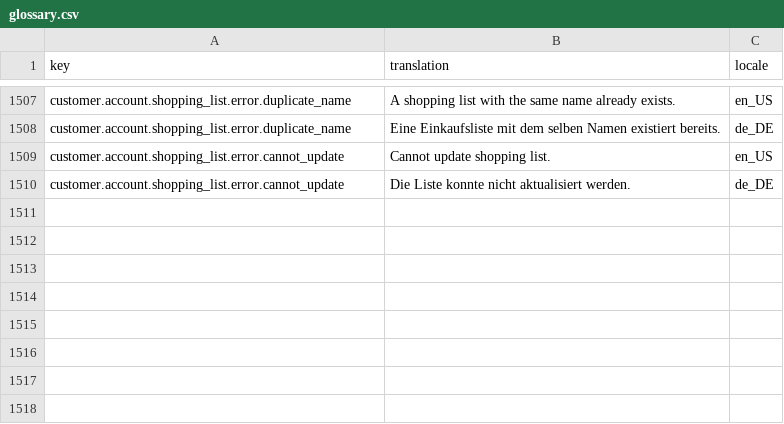
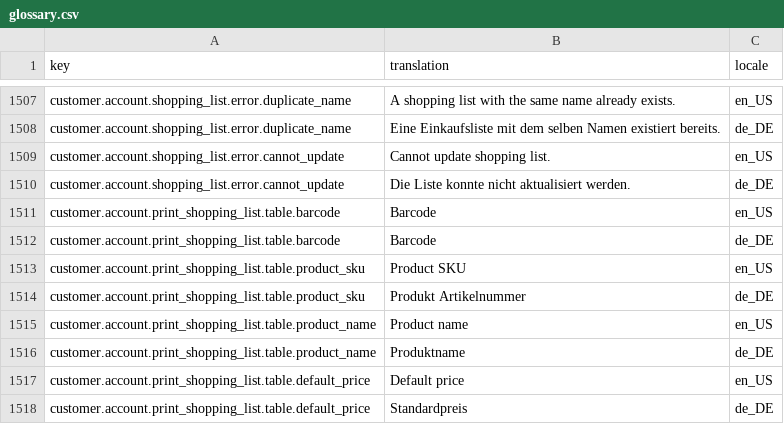
Before and after one commit to spryker-shop/b2b-demo-shop, a CSV file: data/import/glossary.csv, drawn as a sheet; only a part is shown, gaps mark what is left out.

Commit message:
PS-751 HTML Page

```diff
--- a/data/import/glossary.csv
+++ b/data/import/glossary.csv
@@ -1510 +1510,9 @@ customer.account.shopping_list.error.cannot_update,Cannot update shopping list.,
 customer.account.shopping_list.error.cannot_update,Die Liste konnte nicht aktualisiert werden.,de_DE
+customer.account.print_shopping_list.table.barcode,Barcode,en_US
+customer.account.print_shopping_list.table.barcode,Barcode,de_DE
+customer.account.print_shopping_list.table.product_sku,Product SKU,en_US
+customer.account.print_shopping_list.table.product_sku,Produkt Artikelnummer,de_DE
+customer.account.print_shopping_list.table.product_name,Product name,en_US
+customer.account.print_shopping_list.table.product_name,Produktname,de_DE
+customer.account.print_shopping_list.table.default_price,Default price,en_US
+customer.account.print_shopping_list.table.default_price,Standardpreis,de_DE
```
